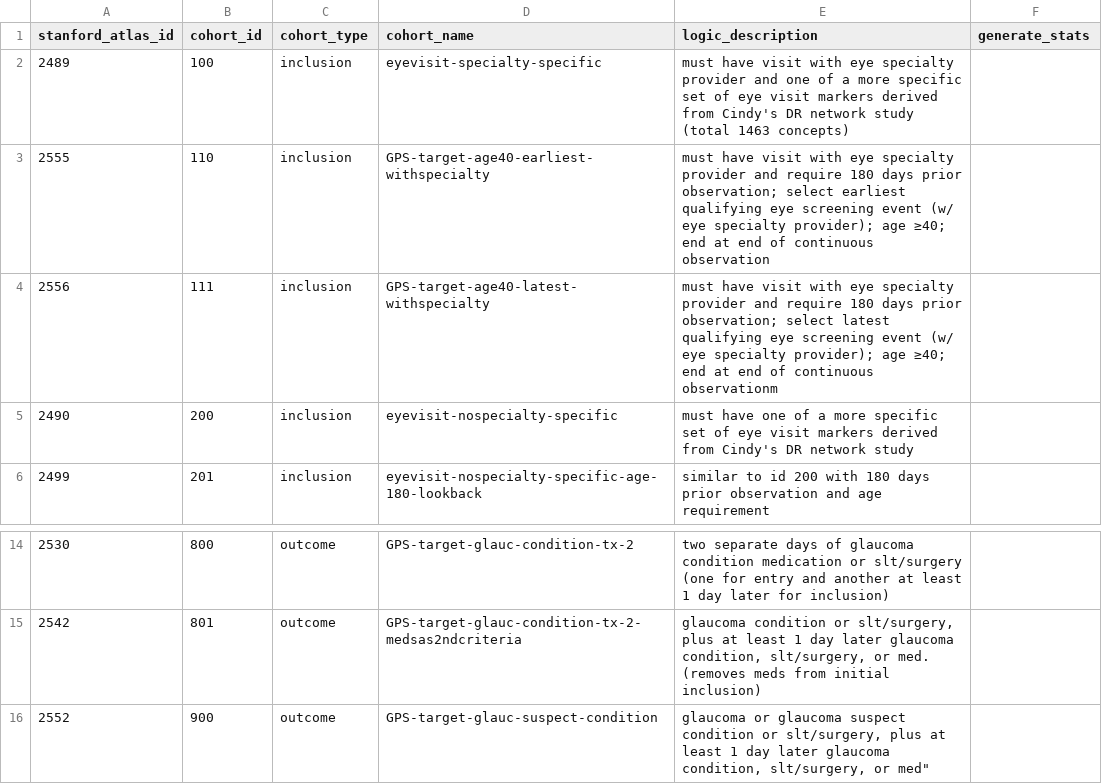
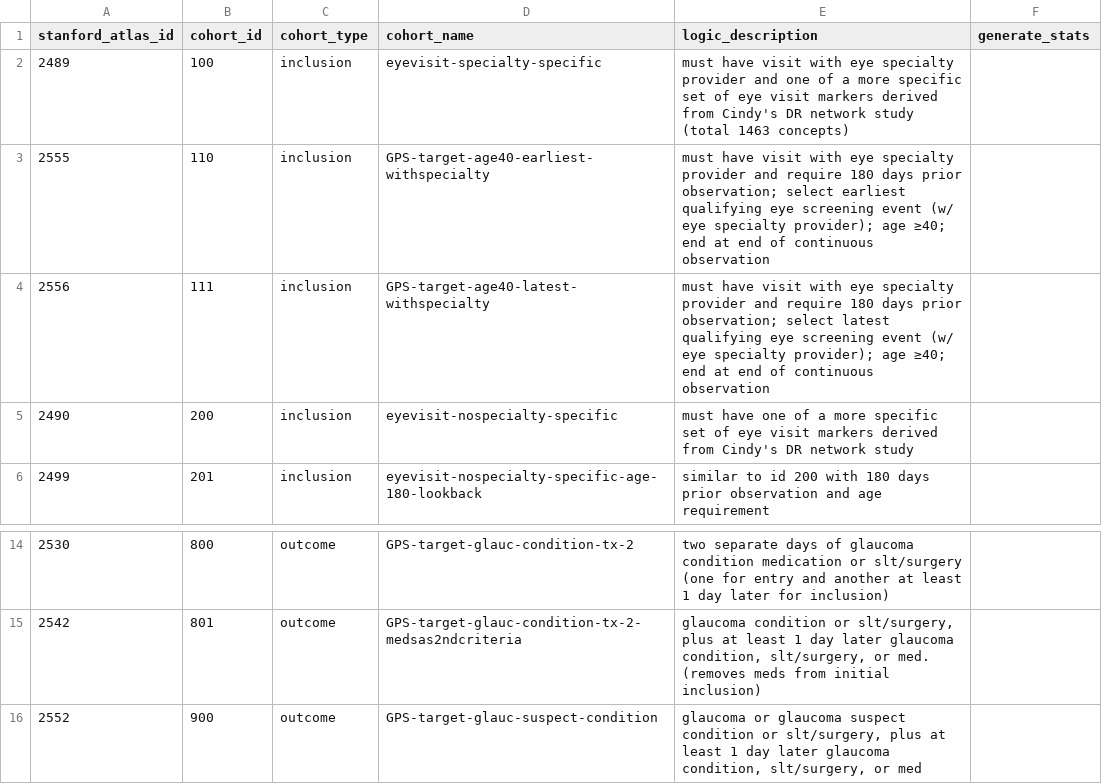
Before and after one commit to ohdsi-studies/GlaucomaPrescreeningPrediction, a CSV file: sql/cohorts.csv, drawn as a sheet; only a part is shown, gaps mark what is left out.

Commit message:
Fix other typos.

```diff
--- a/sql/cohorts.csv
+++ b/sql/cohorts.csv
@@ -3,3 +3,3 @@ stanford_atlas_id,cohort_id,cohort_type,cohort_name,logic_description,generate_s
 2555,110,inclusion,GPS-target-age40-earliest-withspecialty,must have visit with eye specialty provider and require 180 days prior observation; select earliest qualifying eye screening event (w/ eye specialty provider); age ≥40; end at end of continuous observation,
-2556,111,inclusion,GPS-target-age40-latest-withspecialty,must have visit with eye specialty provider and require 180 days prior observation; select latest qualifying eye screening event (w/ eye specialty provider); age ≥40; end at end of continuous observationm
+2556,111,inclusion,GPS-target-age40-latest-withspecialty,must have visit with eye specialty provider and require 180 days prior observation; select latest qualifying eye screening event (w/ eye specialty provider); age ≥40; end at end of continuous observation,
 2490,200,inclusion,eyevisit-nospecialty-specific,must have one of a more specific set of eye visit markers derived from Cindy's DR network study,
@@ -15,2 +15,2 @@ stanford_atlas_id,cohort_id,cohort_type,cohort_name,logic_description,generate_s
 2542 ,801 ,outcome,GPS-target-glauc-condition-tx-2-medsas2ndcriteria,"glaucoma condition or slt/surgery, plus at least 1 day later glaucoma condition, slt/surgery, or med. (removes meds from initial inclusion)",
-2552 ,900,outcome,GPS-target-glauc-suspect-condition,"glaucoma or glaucoma suspect condition or slt/surgery, plus at least 1 day later glaucoma condition, slt/surgery, or med""",
+2552 ,900,outcome,GPS-target-glauc-suspect-condition,"glaucoma or glaucoma suspect condition or slt/surgery, plus at least 1 day later glaucoma condition, slt/surgery, or med",
```
